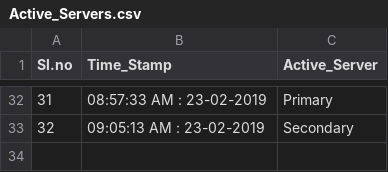
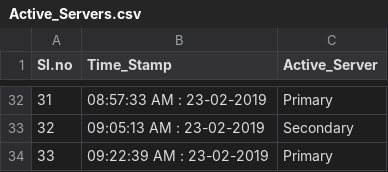
Before and after one commit to vijaykkumar/SPM, a CSV file: Active_Servers.csv, drawn as a sheet; only a part is shown, gaps mark what is left out; the diff names each change by its address in the sheet, - before the commit and + after, or states it on an @@ line.

Commit message:
Active server changes

```diff
--- a/Active_Servers.csv
+++ b/Active_Servers.csv
+row 34: 33 | 09:22:39 AM : 23-02-2019 | Primary
```
